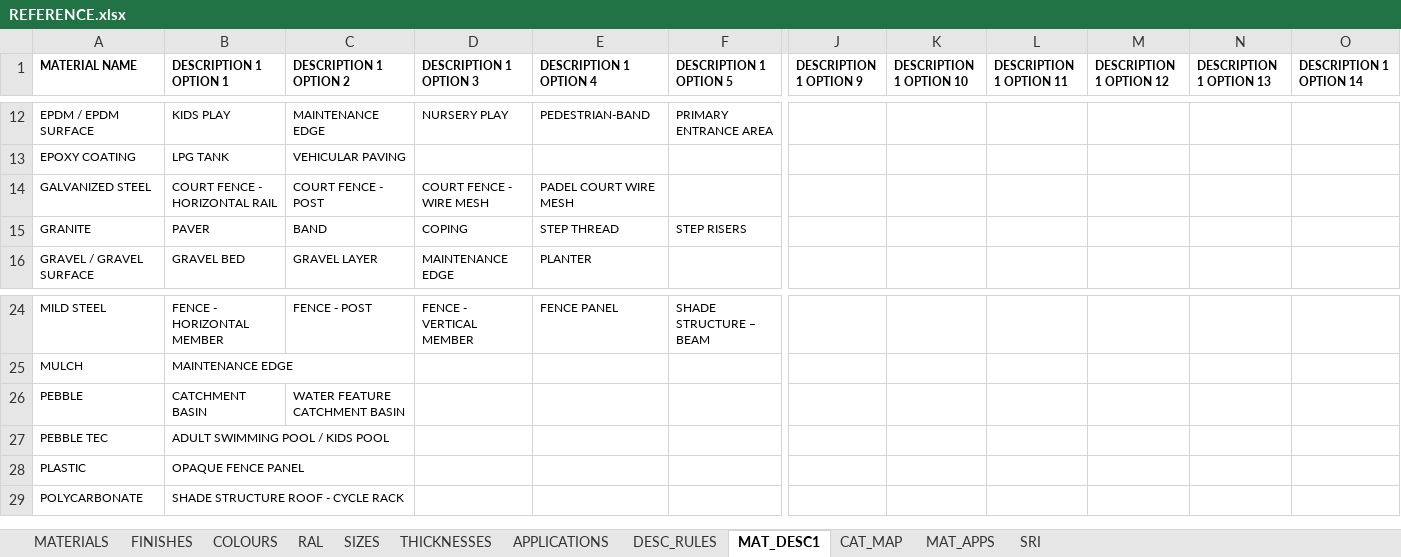
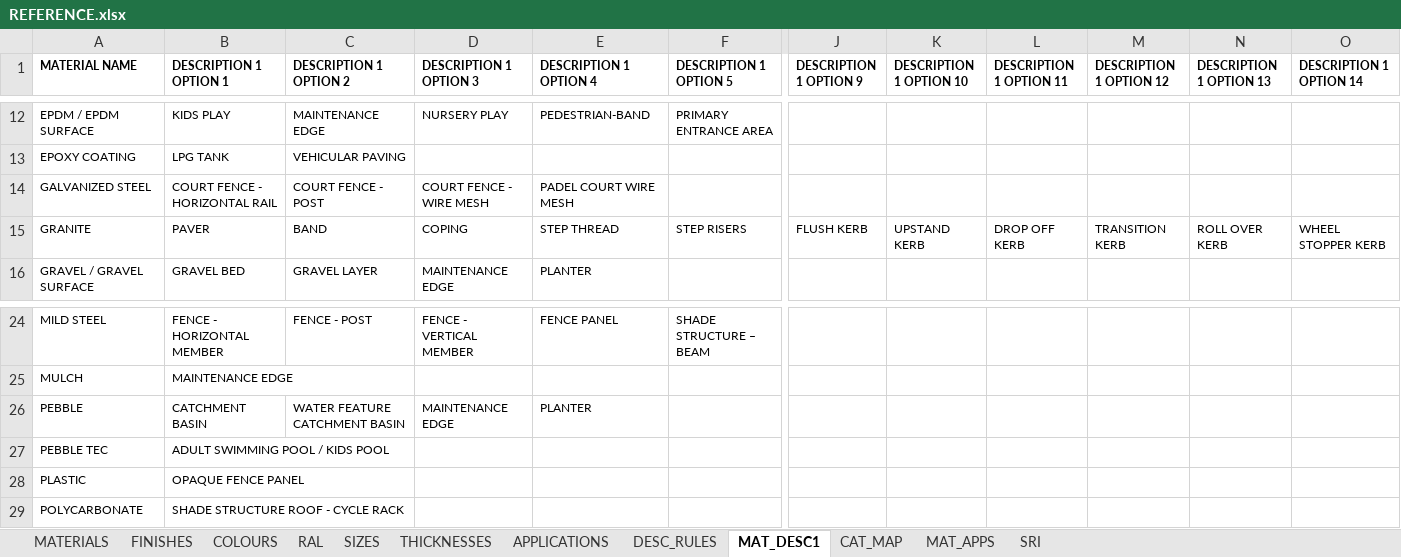
Before and after one commit to aftangent/Mat-Schedule, an Excel workbook: REFERENCE.xlsx, sheet MAT_DESC1, drawn as a sheet; only a part is shown, gaps mark what is left out; values as stored, in another font and other column widths than the file's, no borders; the diff names each change by its address in the sheet, - before the commit and + after, or states it on an @@ line.

```diff
--- a/REFERENCE.xlsx (sheet MAT_DESC1)
+++ b/REFERENCE.xlsx (sheet MAT_DESC1)
-J15 (DESCRIPTION 1 OPTION 9): (empty)
+J15 (DESCRIPTION 1 OPTION 9): FLUSH KERB
-K15 (DESCRIPTION 1 OPTION 10): (empty)
+K15 (DESCRIPTION 1 OPTION 10): UPSTAND KERB
-L15 (DESCRIPTION 1 OPTION 11): (empty)
+L15 (DESCRIPTION 1 OPTION 11): DROP OFF KERB
-M15 (DESCRIPTION 1 OPTION 12): (empty)
+M15 (DESCRIPTION 1 OPTION 12): TRANSITION KERB
-N15 (DESCRIPTION 1 OPTION 13): (empty)
+N15 (DESCRIPTION 1 OPTION 13): ROLL OVER KERB
-O15 (DESCRIPTION 1 OPTION 14): (empty)
+O15 (DESCRIPTION 1 OPTION 14): WHEEL STOPPER KERB
-D26 (DESCRIPTION 1 OPTION 3): (empty)
+D26 (DESCRIPTION 1 OPTION 3): MAINTENANCE EDGE
-E26 (DESCRIPTION 1 OPTION 4): (empty)
+E26 (DESCRIPTION 1 OPTION 4): PLANTER
```
Also changed, not shown: sheet MAT_APPS, sheet THICKNESSES, sheet RAL.
